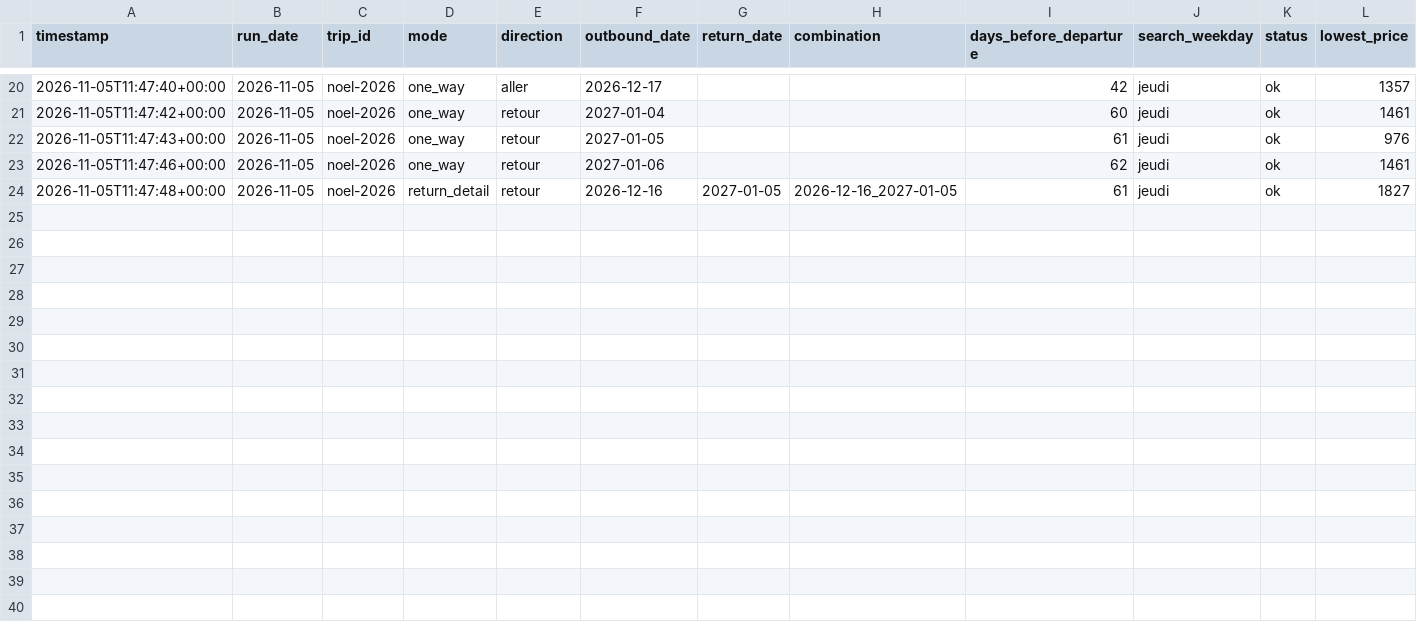
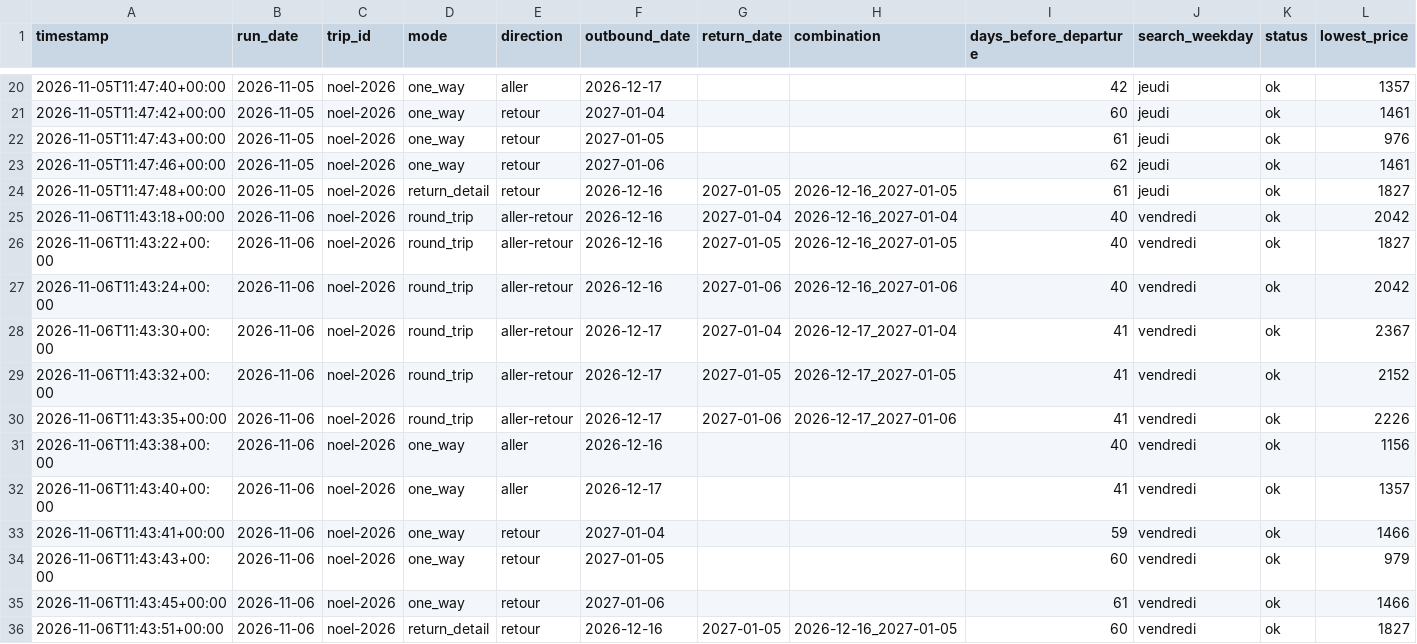
Before and after one commit to Ivenaxx/suivi-vols, a CSV file: data/searches.csv, drawn as a sheet; only a part is shown, gaps mark what is left out; rows hold the shown columns only; the diff names each change by its address in the sheet, - before the commit and + after, or states it on an @@ line.

```diff
--- a/data/searches.csv
+++ b/data/searches.csv
+row 25: 2026-11-06T11:43:18+00:00 | 2026-11-06 | noel-2026 | round_trip | aller-retour | 2026-12-16 | 2027-01-04 | 2026-12-16_2027-01-04 | 40 | vendredi | ok | 2042
+row 26: 2026-11-06T11:43:22+00:00 | 2026-11-06 | noel-2026 | round_trip | aller-retour | 2026-12-16 | 2027-01-05 | 2026-12-16_2027-01-05 | 40 | vendredi | ok | 1827
+row 27: 2026-11-06T11:43:24+00:00 | 2026-11-06 | noel-2026 | round_trip | aller-retour | 2026-12-16 | 2027-01-06 | 2026-12-16_2027-01-06 | 40 | vendredi | ok | 2042
+row 28: 2026-11-06T11:43:30+00:00 | 2026-11-06 | noel-2026 | round_trip | aller-retour | 2026-12-17 | 2027-01-04 | 2026-12-17_2027-01-04 | 41 | vendredi | ok | 2367
+row 29: 2026-11-06T11:43:32+00:00 | 2026-11-06 | noel-2026 | round_trip | aller-retour | 2026-12-17 | 2027-01-05 | 2026-12-17_2027-01-05 | 41 | vendredi | ok | 2152
+row 30: 2026-11-06T11:43:35+00:00 | 2026-11-06 | noel-2026 | round_trip | aller-retour | 2026-12-17 | 2027-01-06 | 2026-12-17_2027-01-06 | 41 | vendredi | ok | 2226
+row 31: 2026-11-06T11:43:38+00:00 | 2026-11-06 | noel-2026 | one_way | aller | 2026-12-16 |  |  | 40 | vendredi | ok | 1156
+row 32: 2026-11-06T11:43:40+00:00 | 2026-11-06 | noel-2026 | one_way | aller | 2026-12-17 |  |  | 41 | vendredi | ok | 1357
+row 33: 2026-11-06T11:43:41+00:00 | 2026-11-06 | noel-2026 | one_way | retour | 2027-01-04 |  |  | 59 | vendredi | ok | 1466
+row 34: 2026-11-06T11:43:43+00:00 | 2026-11-06 | noel-2026 | one_way | retour | 2027-01-05 |  |  | 60 | vendredi | ok | 979
+row 35: 2026-11-06T11:43:45+00:00 | 2026-11-06 | noel-2026 | one_way | retour | 2027-01-06 |  |  | 61 | vendredi | ok | 1466
+row 36: 2026-11-06T11:43:51+00:00 | 2026-11-06 | noel-2026 | return_detail | retour | 2026-12-16 | 2027-01-05 | 2026-12-16_2027-01-05 | 60 | vendredi | ok | 1827
```
Also changed, not shown: data/combos.csv, 14 other files.
